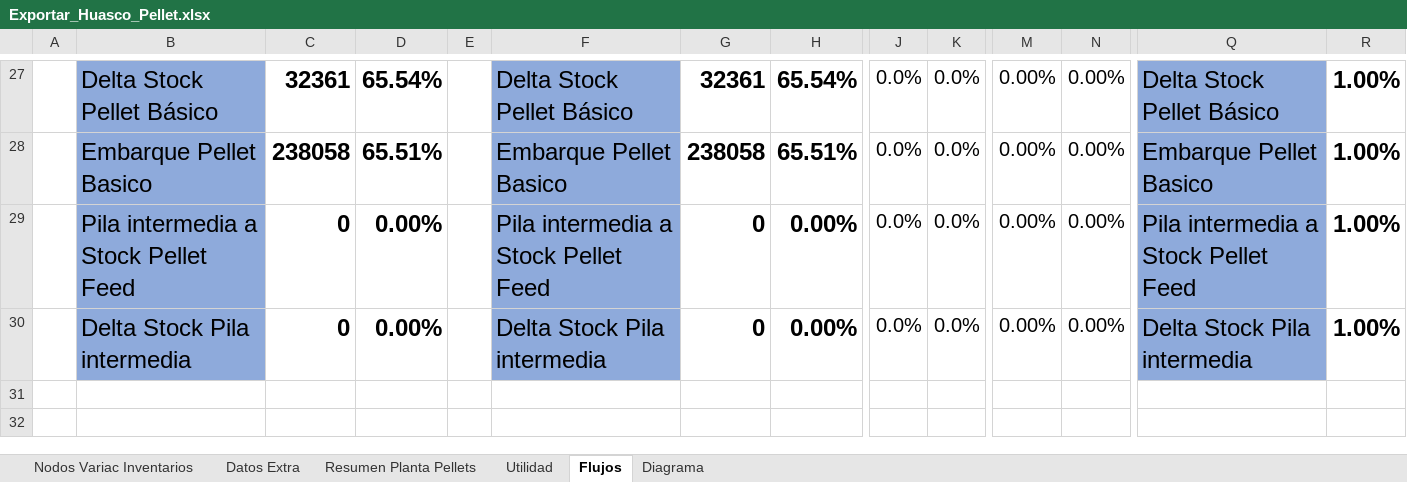
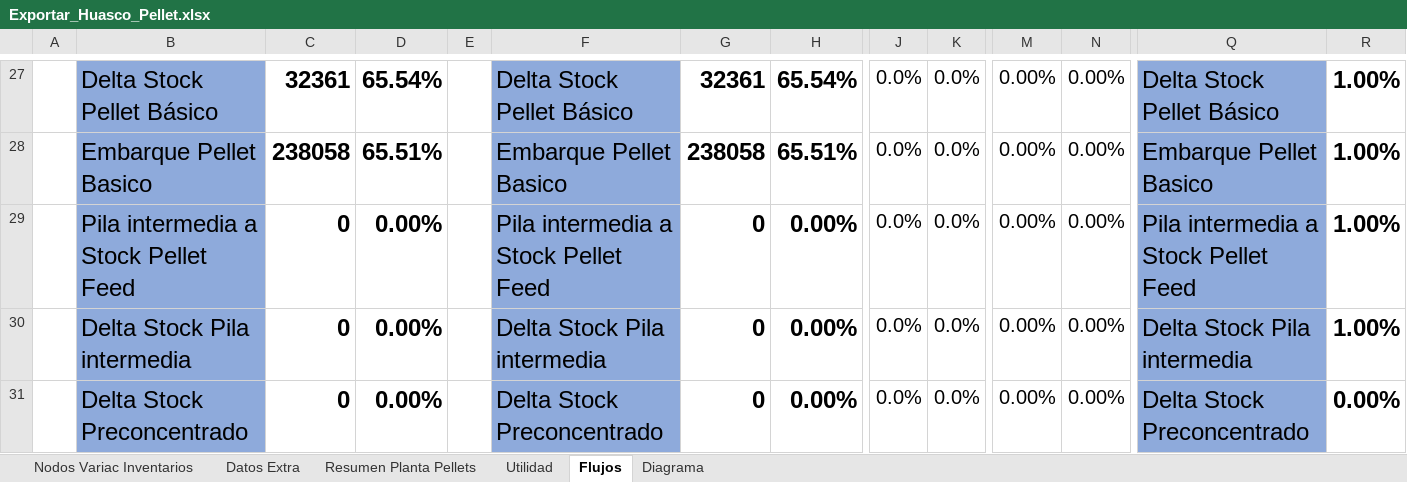
Before and after one commit to fracastr/minera, an Excel workbook: public/Export/Exportar_Huasco_Pellet.xlsx, sheet Flujos, drawn as a sheet; only a part is shown, gaps mark what is left out; values as stored, in another font and other column widths than the file's, no borders; conditional formats not drawn; rows hold the shown columns only; the diff names each change by its address in the sheet, - before the commit and + after, or states it on an @@ line.

```diff
--- a/public/Export/Exportar_Huasco_Pellet.xlsx (sheet Flujos)
+++ b/public/Export/Exportar_Huasco_Pellet.xlsx (sheet Flujos)
+row 31:  | Delta Stock Preconcentrado | 0 | 0.00% |  | Delta Stock Preconcentrado | 0 | 0.00% | 0.0% | 0.0% | 0.00% | 0.00% | Delta Stock Preconcentrado | 0.00%
```
Also changed, not shown: sheet Diagrama, formulas that keep their value.
